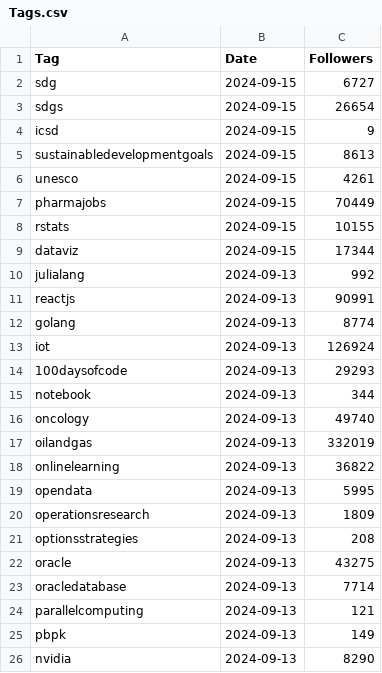
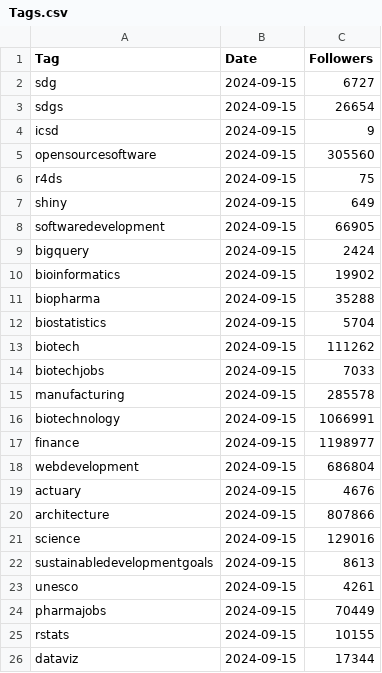
Before and after one commit to Joint-Operations-Working-Group/Social-Media-Analytics, a CSV file: LinkedInTags/Tags.csv, drawn as a sheet; only a part is shown; the shorter side is filled out with more unchanged rows; the diff names each change by its address in the sheet, - before the commit and + after, or states it on an @@ line.

Commit message:
Update Tags.csv

```diff
--- a/LinkedInTags/Tags.csv
+++ b/LinkedInTags/Tags.csv
+row 5: opensourcesoftware | 2024-09-15 | 305560
+row 6: r4ds | 2024-09-15 | 75
+row 7: shiny | 2024-09-15 | 649
+row 8: softwaredevelopment | 2024-09-15 | 66905
+row 9: bigquery | 2024-09-15 | 2424
+row 10: bioinformatics | 2024-09-15 | 19902
+row 11: biopharma | 2024-09-15 | 35288
+row 12: biostatistics | 2024-09-15 | 5704
+row 13: biotech | 2024-09-15 | 111262
+row 14: biotechjobs | 2024-09-15 | 7033
+row 15: manufacturing | 2024-09-15 | 285578
+row 16: biotechnology | 2024-09-15 | 1066991
+row 17: finance | 2024-09-15 | 1198977
+row 18: webdevelopment | 2024-09-15 | 686804
+row 19: actuary | 2024-09-15 | 4676
+row 20: architecture | 2024-09-15 | 807866
+row 21: science | 2024-09-15 | 129016
```
